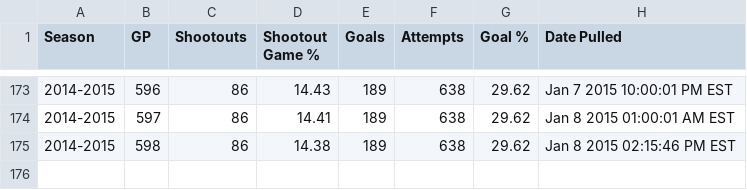
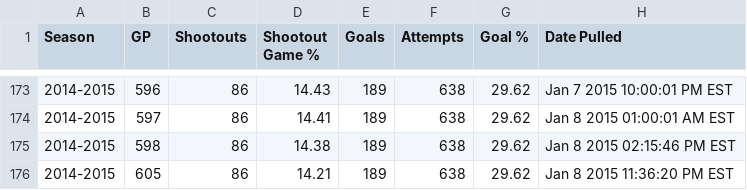
Before and after one commit to pyreking/Shootout, a CSV file: summary/change_log.csv, drawn as a sheet; only a part is shown, gaps mark what is left out.

```diff
--- a/summary/change_log.csv
+++ b/summary/change_log.csv
@@ -175 +175,2 @@ Season,GP,Shootouts,Shootout Game %,Goals,Attempts,Goal %,Date Pulled
 2014-2015,598,86,14.38,189,638,29.62,Jan 8 2015 02:15:46 PM EST
+2014-2015,605,86,14.21,189,638,29.62,Jan 8 2015 11:36:20 PM EST
```
Also changed, not shown: shots/shots.csv, summary/current.csv, 4 other files.
